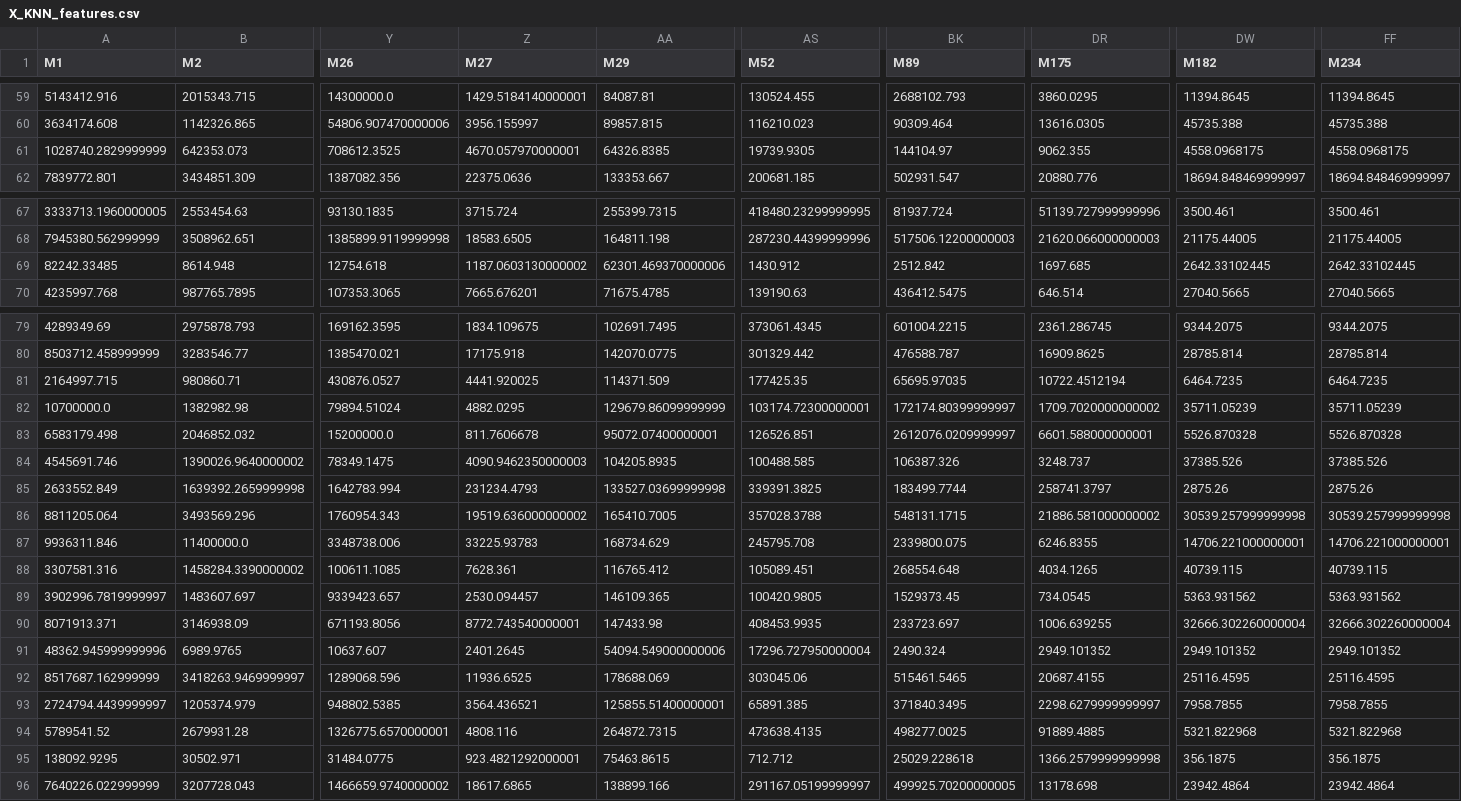
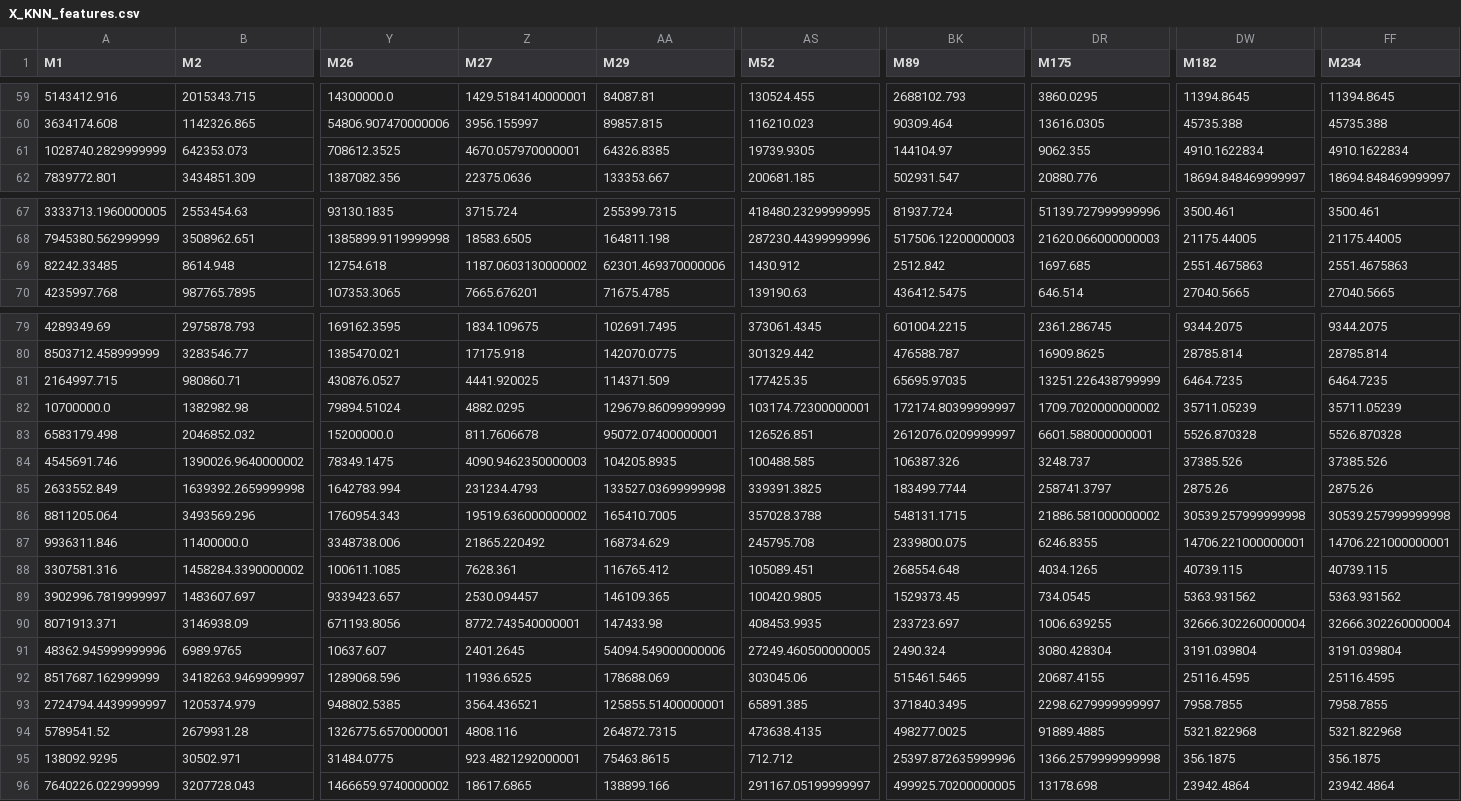
Before and after one commit to maxvincent24/bioinformatics_for_metabolomics, a CSV file: data/imputed_peak_tables/X_KNN_features.csv, drawn as a sheet; only a part is shown, gaps mark what is left out; the diff names each change by its address in the sheet, - before the commit and + after, or states it on an @@ line.

```diff
--- a/data/imputed_peak_tables/X_KNN_features.csv
+++ b/data/imputed_peak_tables/X_KNN_features.csv
-DW61 (M182): 4558.0968175
+DW61 (M182): 4910.1622834
-FF61 (M234): 4558.0968175
+FF61 (M234): 4910.1622834
-DW69 (M182): 2642.33102445
+DW69 (M182): 2551.4675863
-FF69 (M234): 2642.33102445
+FF69 (M234): 2551.4675863
-DR81 (M175): 10722.4512194
+DR81 (M175): 13251.226438799999
-Z87 (M27): 33225.93783
+Z87 (M27): 21865.220492
-AS91 (M52): 17296.727950000004
+AS91 (M52): 27249.460500000005
-DR91 (M175): 2949.101352
+DR91 (M175): 3080.428304
-DW91 (M182): 2949.101352
+DW91 (M182): 3191.039804
-FF91 (M234): 2949.101352
+FF91 (M234): 3191.039804
-BK95 (M89): 25029.228618
+BK95 (M89): 25397.872635999996
```
Also changed, not shown: data/imputed_peak_tables/X_KNN_samples.csv, data/imputed_peak_tables/X_python_MICE_BayesianRidge.csv, 6 other files.
